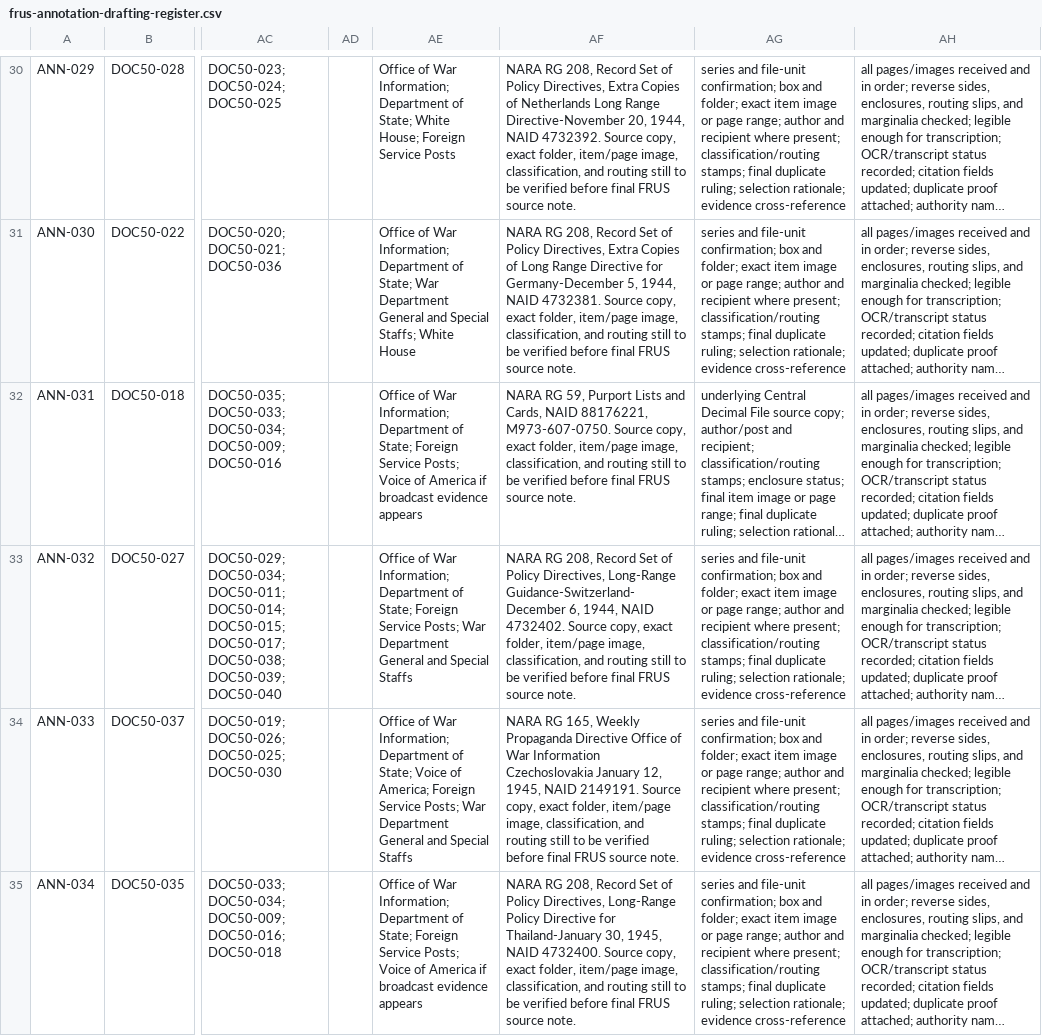
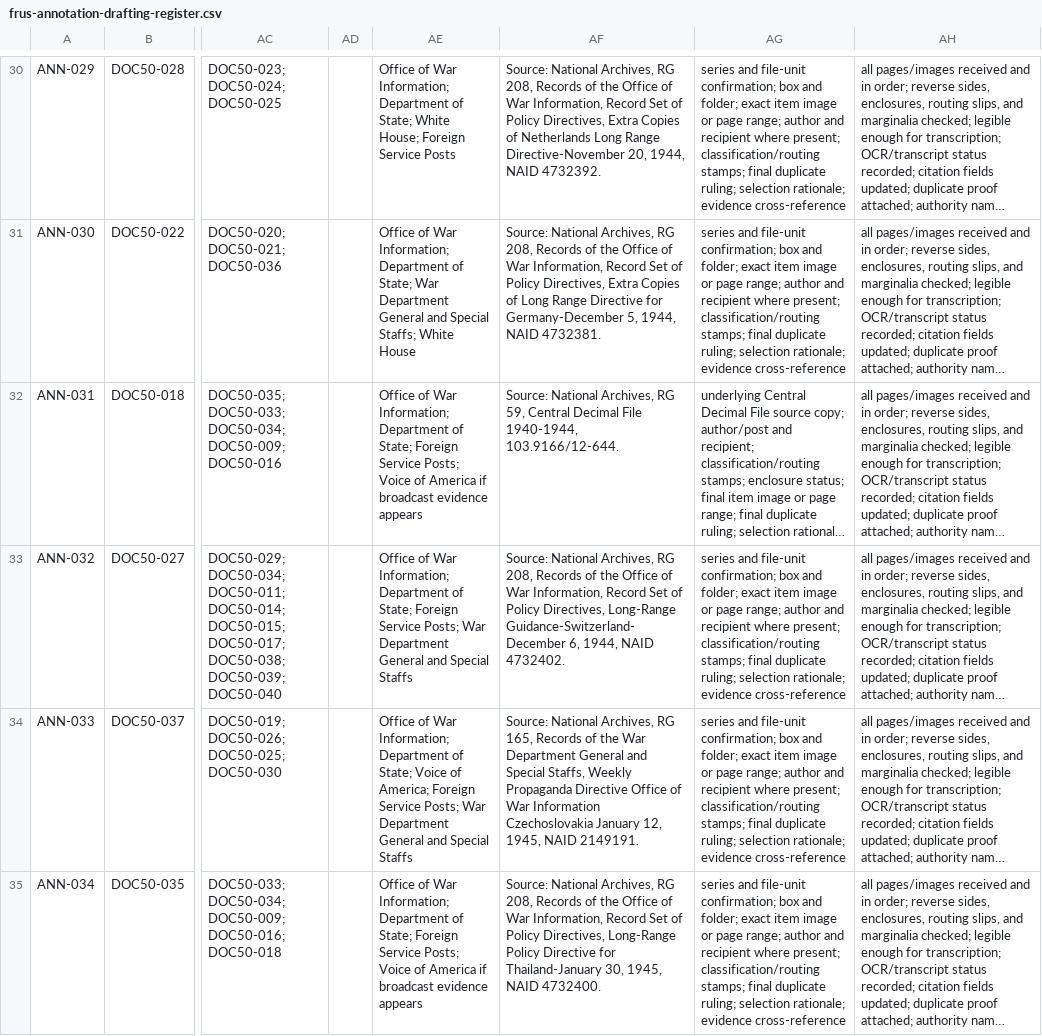
Before and after one commit to therealjameswilson/PD-WWII-, a CSV file: templates/frus-annotation-drafting-register.csv, drawn as a sheet; only a part is shown, gaps mark what is left out; long unchanged cells end in …; the diff covers the shown part only; the diff names each change by its address in the sheet, - before the commit and + after, or states it on an @@ line.

Commit message:
Align source-note provenance with FRUS style

```diff
--- a/templates/frus-annotation-drafting-register.csv
+++ b/templates/frus-annotation-drafting-register.csv
-AF30: NARA RG 208, Record Set of Policy Directives, Extra Copies of Netherlands Long Range Directive-November 20, 1944, NAID 4732392. Source copy, exact folder, item/page image, classification, and routing still to be verified before final FRUS source note.
+AF30: Source: National Archives, RG 208, Records of the Office of War Information, Record Set of Policy Directives, Extra Copies of Netherlands Long Range Directive-November 20, 1944, NAID 4732392.
-AF31: NARA RG 208, Record Set of Policy Directives, Extra Copies of Long Range Directive for Germany-December 5, 1944, NAID 4732381. Source copy, exact folder, item/page image, classification, and routing still to be verified before final FRUS source note.
+AF31: Source: National Archives, RG 208, Records of the Office of War Information, Record Set of Policy Directives, Extra Copies of Long Range Directive for Germany-December 5, 1944, NAID 4732381.
-AF32: NARA RG 59, Purport Lists and Cards, NAID 88176221, M973-607-0750. Source copy, exact folder, item/page image, classification, and routing still to be verified before final FRUS source note.
+AF32: Source: National Archives, RG 59, Central Decimal File 1940-1944, 103.9166/12-644.
-AF33: NARA RG 208, Record Set of Policy Directives, Long-Range Guidance-Switzerland-December 6, 1944, NAID 4732402. Source copy, exact folder, item/page image, classification, and routing still to be verified before final FRUS source note.
+AF33: Source: National Archives, RG 208, Records of the Office of War Information, Record Set of Policy Directives, Long-Range Guidance-Switzerland-December 6, 1944, NAID 4732402.
-AF34: NARA RG 165, Weekly Propaganda Directive Office of War Information Czechoslovakia January 12, 1945, NAID 2149191. Source copy, exact folder, item/page image, classification, and routing still to be verified before final FRUS source note.
+AF34: Source: National Archives, RG 165, Records of the War Department General and Special Staffs, Weekly Propaganda Directive Office of War Information Czechoslovakia January 12, 1945, NAID 2149191.
-AF35: NARA RG 208, Record Set of Policy Directives, Long-Range Policy Directive for Thailand-January 30, 1945, NAID 4732400. Source copy, exact folder, item/page image, classification, and routing still to be verified before final FRUS source note.
+AF35: Source: National Archives, RG 208, Records of the Office of War Information, Record Set of Policy Directives, Long-Range Policy Directive for Thailand-January 30, 1945, NAID 4732400.
```
Also changed, not shown: 44 edited cells elsewhere in this file, templates/chronology-seed-register.csv, templates/duplicate-gate-register.csv, 5 other files.
